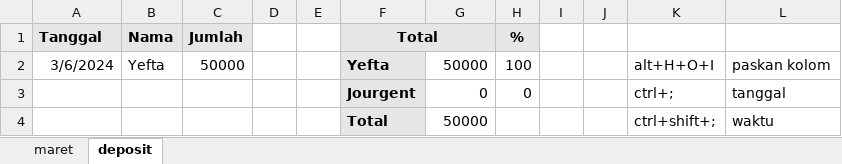
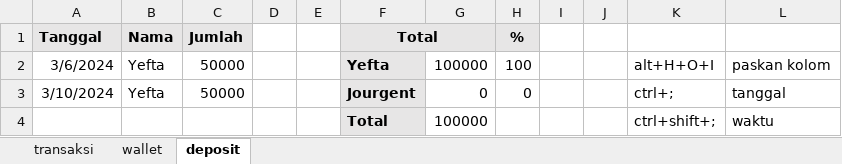
Before and after one commit to yeftakun/transaksi-usaha, an Excel workbook: transaksi-usaha.xlsx, sheet deposit, drawn as a sheet; values as stored, in another font and other column widths than the file's, no borders; the diff names each change by its address in the sheet, - before the commit and + after, or states it on an @@ line.

Commit message:
10 maret 24 - 15:40

```diff
--- a/transaksi-usaha.xlsx (sheet deposit)
+++ b/transaksi-usaha.xlsx (sheet deposit)
-sheet tab: maret
+sheet tab: transaksi
+sheet tab: wallet
-G2: 50000
+G2: 100000
-A3 (Tanggal): (empty)
+A3 (Tanggal): 3/10/2024
-B3 (Nama): (empty)
+B3 (Nama): Yefta
-C3 (Jumlah): (empty)
+C3 (Jumlah): 50000
-G4: 50000
+G4: 100000
```
Also changed, not shown: sheet transaksi.
